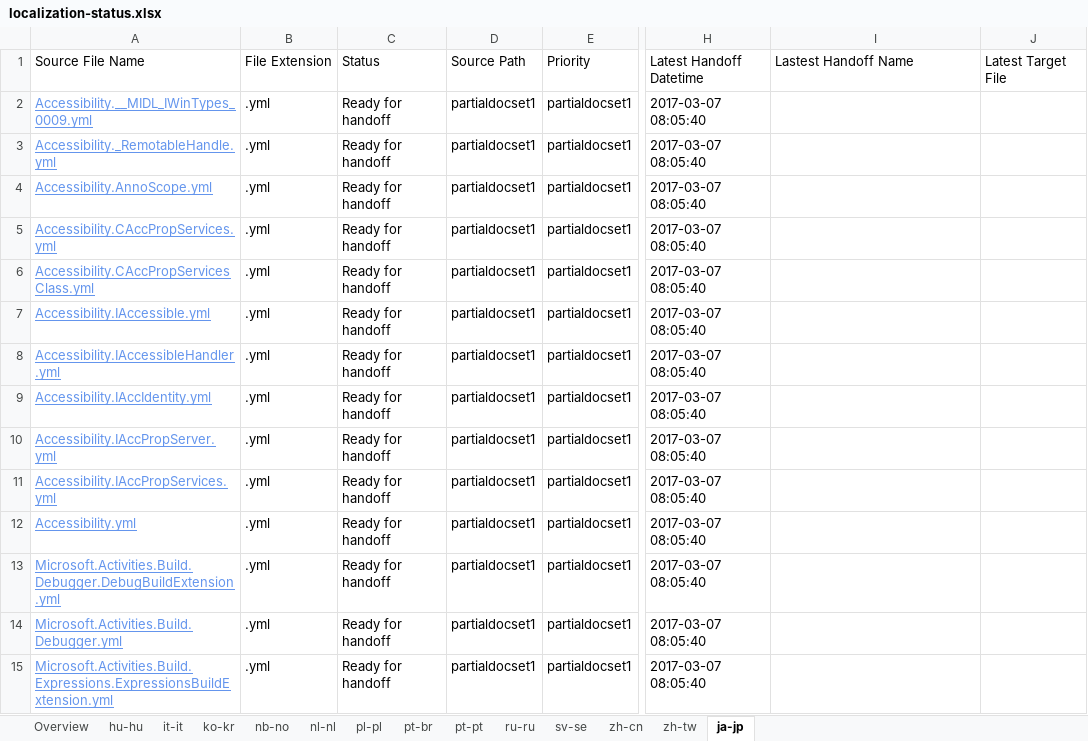
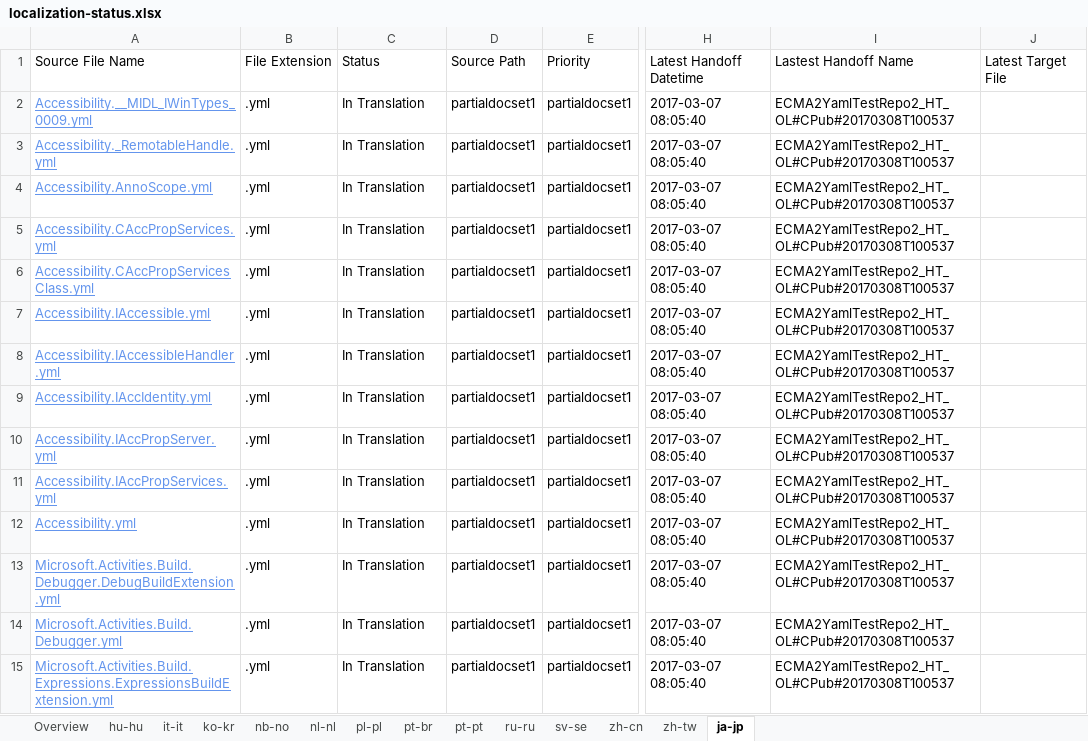
Before and after one commit to OpenLocalizationTestOrg/ECMA2YamlTestRepo2.handback, an Excel workbook: ol-handback/OpenLocalizationTestOrg/ECMA2YamlTestRepo2/master/localization-status.xlsx, sheet ja-jp, drawn as a sheet; only a part is shown, gaps mark what is left out; values as stored, in another font and other column widths than the file's, no borders; table styles not drawn; the diff covers the shown part only; the diff names each change by its address in the sheet, - before the commit and + after, or states it on an @@ line.

```diff
--- a/ol-handback/OpenLocalizationTestOrg/ECMA2YamlTestRepo2/master/localization-status.xlsx (sheet ja-jp)
+++ b/ol-handback/OpenLocalizationTestOrg/ECMA2YamlTestRepo2/master/localization-status.xlsx (sheet ja-jp)
-C2:C15: Ready for handoff
+C2:C15: In Translation
-I2:I15: (empty)
+I2:I15: ECMA2YamlTestRepo2_HT_OL#CPub#20170308T100537
```
Also changed, not shown: 328 edited cells elsewhere in this sheet, sheet Overview, sheet hu-hu, sheet it-it, sheet ko-kr, sheet nb-no, sheet nl-nl, 7 more sheets.
